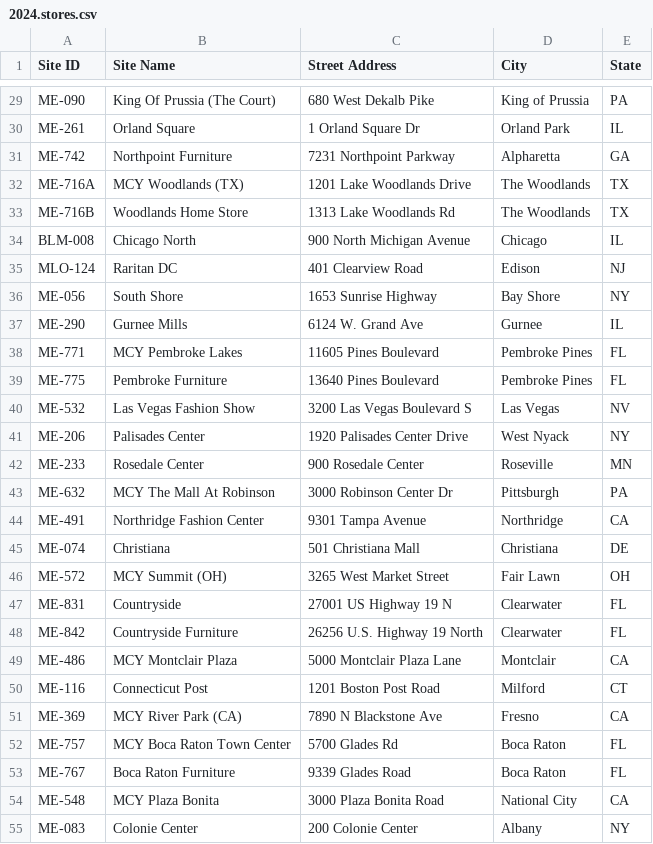
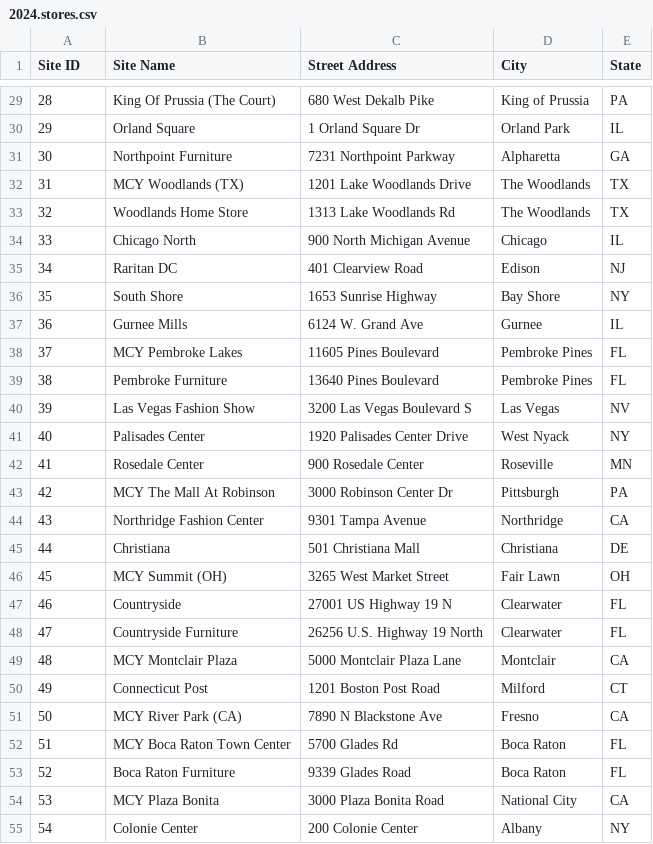
Before and after one commit to stanfield-dev/store.locator, a CSV file: 2024.stores.csv, drawn as a sheet; only a part is shown, gaps mark what is left out; the diff covers the shown part only; the diff names each change by its address in the sheet, - before the commit and + after, or states it on an @@ line.

```diff
--- a/2024.stores.csv
+++ b/2024.stores.csv
-A29 (Site ID): ME-090
+A29 (Site ID): 28
-A30 (Site ID): ME-261
+A30 (Site ID): 29
-A31 (Site ID): ME-742
+A31 (Site ID): 30
-A32 (Site ID): ME-716A
+A32 (Site ID): 31
-A33 (Site ID): ME-716B
+A33 (Site ID): 32
-A34 (Site ID): BLM-008
+A34 (Site ID): 33
-A35 (Site ID): MLO-124
+A35 (Site ID): 34
-A36 (Site ID): ME-056
+A36 (Site ID): 35
-A37 (Site ID): ME-290
+A37 (Site ID): 36
-A38 (Site ID): ME-771
+A38 (Site ID): 37
-A39 (Site ID): ME-775
+A39 (Site ID): 38
-A40 (Site ID): ME-532
+A40 (Site ID): 39
-A41 (Site ID): ME-206
+A41 (Site ID): 40
-A42 (Site ID): ME-233
+A42 (Site ID): 41
-A43 (Site ID): ME-632
+A43 (Site ID): 42
-A44 (Site ID): ME-491
+A44 (Site ID): 43
-A45 (Site ID): ME-074
+A45 (Site ID): 44
-A46 (Site ID): ME-572
+A46 (Site ID): 45
-A47 (Site ID): ME-831
+A47 (Site ID): 46
-A48 (Site ID): ME-842
+A48 (Site ID): 47
-A49 (Site ID): ME-486
+A49 (Site ID): 48
-A50 (Site ID): ME-116
+A50 (Site ID): 49
-A51 (Site ID): ME-369
+A51 (Site ID): 50
-A52 (Site ID): ME-757
+A52 (Site ID): 51
-A53 (Site ID): ME-767
+A53 (Site ID): 52
-A54 (Site ID): ME-548
+A54 (Site ID): 53
-A55 (Site ID): ME-083
+A55 (Site ID): 54
```
Also changed, not shown: 59 edited cells elsewhere in this file.
